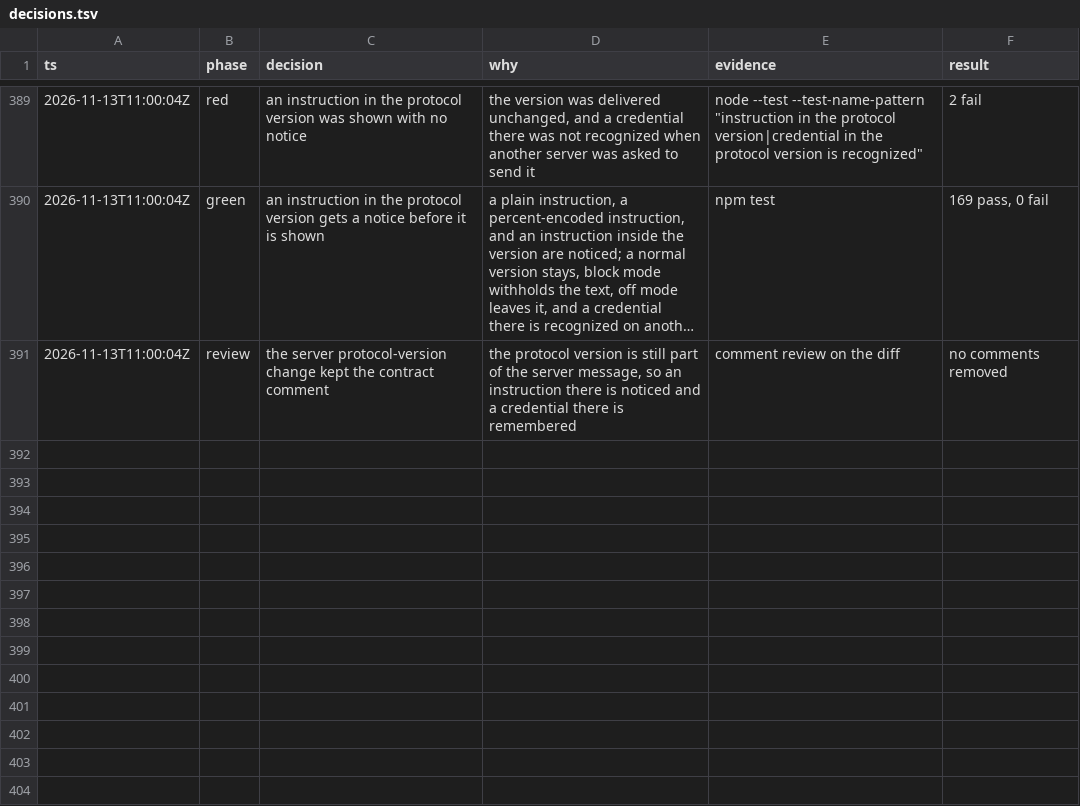
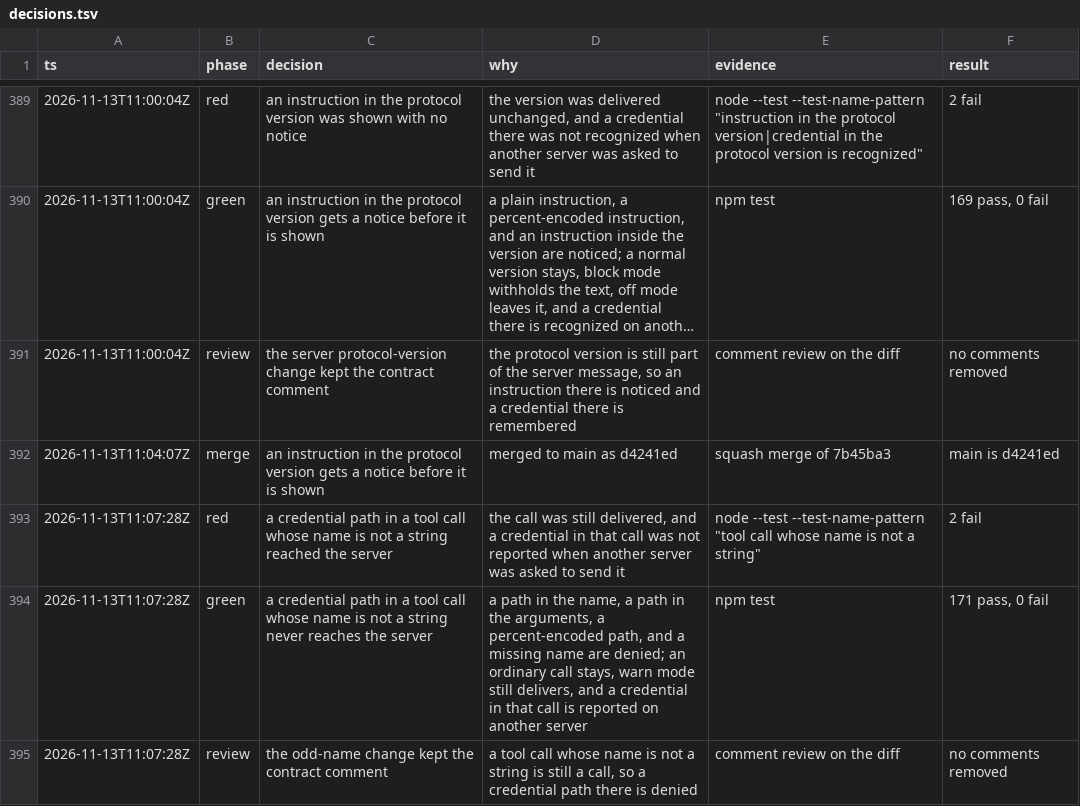
Before and after one commit to sarthakdev143-lite/toolwarden, a TSV file: docs/maintainer/decisions.tsv, drawn as a sheet; only a part is shown, gaps mark what is left out; long unchanged cells end in ….

```diff
--- a/docs/maintainer/decisions.tsv
+++ b/docs/maintainer/decisions.tsv
@@ -391 +391,5 @@ ts	phase	decision	why	evidence	result
 2026-11-13T11:00:04Z	review	the server protocol-version change kept the contract comment	the protocol version is still part of the server message, so an instruction there is noticed and a credential there is remembered	comment review on the diff	no comments removed
+2026-11-13T11:04:07Z	merge	an instruction in the protocol version gets a notice before it is shown	merged to main as d4241ed	squash merge of 7b45ba3	main is d4241ed
+2026-11-13T11:07:28Z	red	a credential path in a tool call whose name is not a string reached the server	the call was still delivered, and a credential in that call was not reported when another server was asked to send it	node --test --test-name-pattern "tool call whose name is not a string"	2 fail
+2026-11-13T11:07:28Z	green	a credential path in a tool call whose name is not a string never reaches the server	a path in the name, a path in the arguments, a percent-encoded path, and a missing name are denied; an ordinary call stays, warn mode still delivers, and a credential in that call is reported on another server	npm test	171 pass, 0 fail
+2026-11-13T11:07:28Z	review	the odd-name change kept the contract comment	a tool call whose name is not a string is still a call, so a credential path there is denied	comment review on the diff	no comments removed
```
Also changed, not shown: 4 other files.
